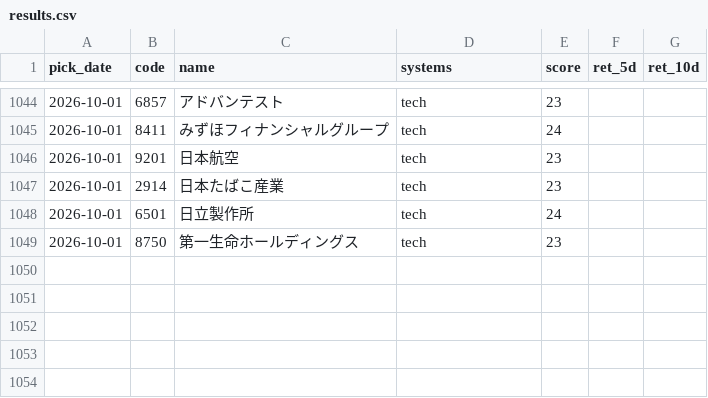
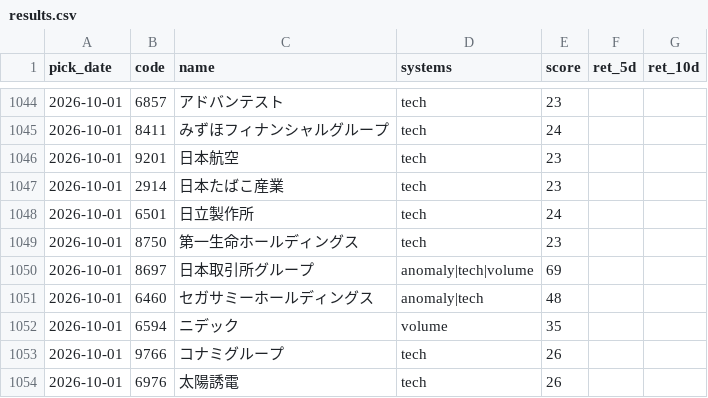
Before and after one commit to Resapan159/Kabu-app, a CSV file: history/results.csv, drawn as a sheet; only a part is shown, gaps mark what is left out; the diff covers the shown part only; the diff names each change by its address in the sheet, - before the commit and + after, or states it on an @@ line.

```diff
--- a/history/results.csv
+++ b/history/results.csv
+row 1050: 2026-10-01 | 8697 | 日本取引所グループ | anomaly|tech|volume | 69
+row 1051: 2026-10-01 | 6460 | セガサミーホールディングス | anomaly|tech | 48
+row 1052: 2026-10-01 | 6594 | ニデック | volume | 35
+row 1053: 2026-10-01 | 9766 | コナミグループ | tech | 26
+row 1054: 2026-10-01 | 6976 | 太陽誘電 | tech | 26
```
Also changed, not shown: 40 edited cells elsewhere in this file, history/picks.csv, 3 other files.
